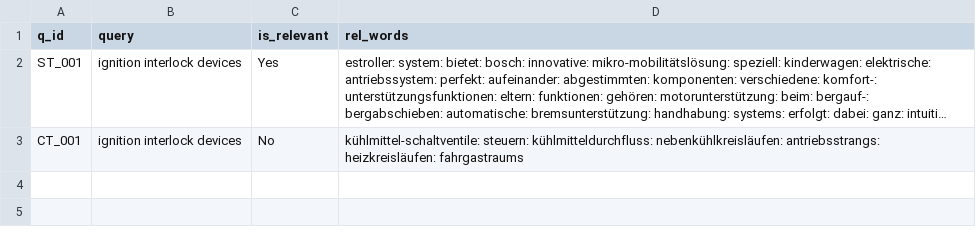
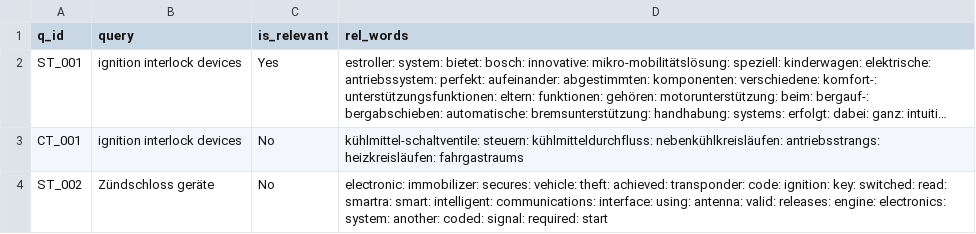
Before and after one commit to vijusudhi/cltr_web_app, a CSV file: logs/viju.a_a_log.csv, drawn as a sheet; long unchanged cells end in …; the diff names each change by its address in the sheet, - before the commit and + after, or states it on an @@ line.

Commit message:
User viju.a updating via PyGithub

```diff
--- a/logs/viju.a_a_log.csv
+++ b/logs/viju.a_a_log.csv
+row 4: ST_002 | Zündschloss geräte | No | electronic: immobilizer: secures: vehicle: theft: achieved: transponder: code: ignition: key: switched: read: smartra: smart: intelligent: communications: interface: using: antenna: valid: releases: engine: electronics: system: another: coded: signal: required: start
```
